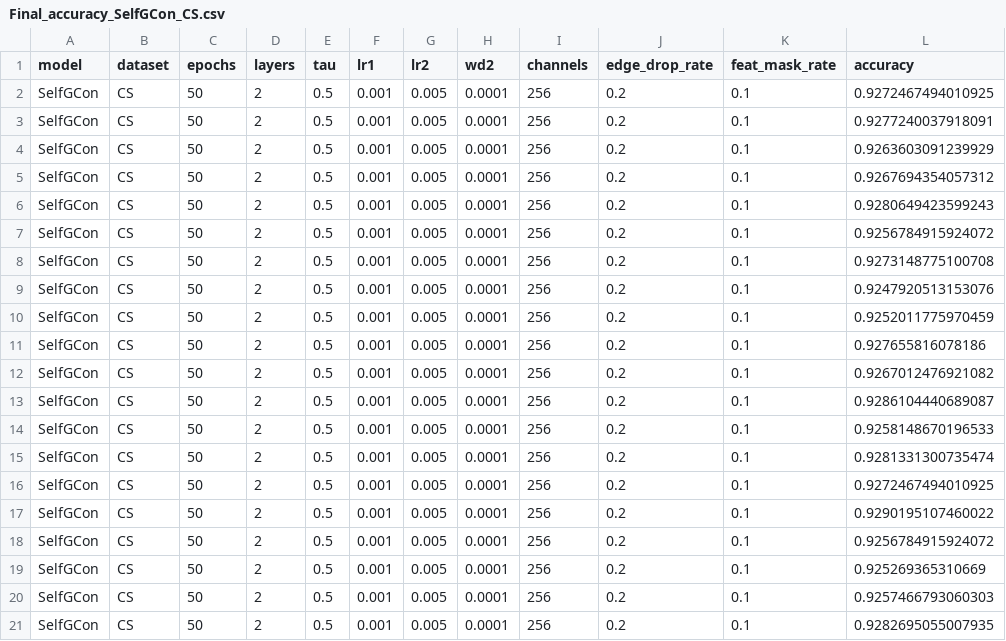
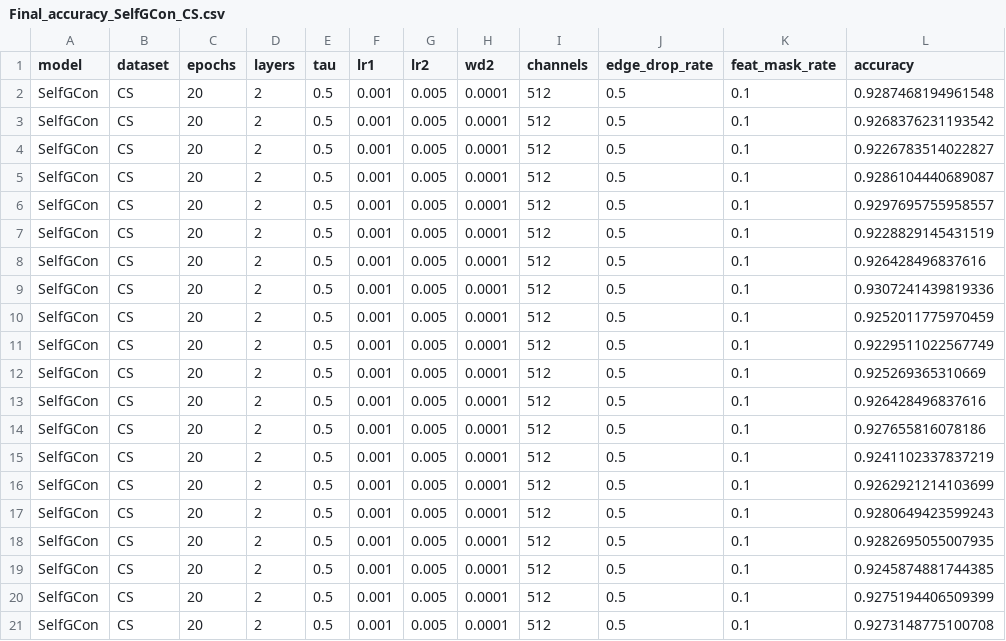
Before and after one commit to IlgeeHong/CLNR-working, a CSV file: Ours/results/Final_accuracy_SelfGCon_CS.csv, drawn as a sheet.

```diff
--- a/Ours/results/Final_accuracy_SelfGCon_CS.csv
+++ b/Ours/results/Final_accuracy_SelfGCon_CS.csv
@@ -1,21 +1,21 @@
 model,dataset,epochs,layers,tau,lr1,lr2,wd2,channels,edge_drop_rate,feat_mask_rate,accuracy
-SelfGCon,CS,50,2,0.5,0.001,0.005,0.0001,256,0.2,0.1,0.9272467494010925
-SelfGCon,CS,50,2,0.5,0.001,0.005,0.0001,256,0.2,0.1,0.9277240037918091
-SelfGCon,CS,50,2,0.5,0.001,0.005,0.0001,256,0.2,0.1,0.9263603091239929
-SelfGCon,CS,50,2,0.5,0.001,0.005,0.0001,256,0.2,0.1,0.9267694354057312
-SelfGCon,CS,50,2,0.5,0.001,0.005,0.0001,256,0.2,0.1,0.9280649423599243
-SelfGCon,CS,50,2,0.5,0.001,0.005,0.0001,256,0.2,0.1,0.9256784915924072
-SelfGCon,CS,50,2,0.5,0.001,0.005,0.0001,256,0.2,0.1,0.9273148775100708
-SelfGCon,CS,50,2,0.5,0.001,0.005,0.0001,256,0.2,0.1,0.9247920513153076
-SelfGCon,CS,50,2,0.5,0.001,0.005,0.0001,256,0.2,0.1,0.9252011775970459
-SelfGCon,CS,50,2,0.5,0.001,0.005,0.0001,256,0.2,0.1,0.927655816078186
-SelfGCon,CS,50,2,0.5,0.001,0.005,0.0001,256,0.2,0.1,0.9267012476921082
-SelfGCon,CS,50,2,0.5,0.001,0.005,0.0001,256,0.2,0.1,0.9286104440689087
-SelfGCon,CS,50,2,0.5,0.001,0.005,0.0001,256,0.2,0.1,0.9258148670196533
-SelfGCon,CS,50,2,0.5,0.001,0.005,0.0001,256,0.2,0.1,0.9281331300735474
-SelfGCon,CS,50,2,0.5,0.001,0.005,0.0001,256,0.2,0.1,0.9272467494010925
-SelfGCon,CS,50,2,0.5,0.001,0.005,0.0001,256,0.2,0.1,0.9290195107460022
-SelfGCon,CS,50,2,0.5,0.001,0.005,0.0001,256,0.2,0.1,0.9256784915924072
-SelfGCon,CS,50,2,0.5,0.001,0.005,0.0001,256,0.2,0.1,0.925269365310669
-SelfGCon,CS,50,2,0.5,0.001,0.005,0.0001,256,0.2,0.1,0.9257466793060303
-SelfGCon,CS,50,2,0.5,0.001,0.005,0.0001,256,0.2,0.1,0.9282695055007935
+SelfGCon,CS,20,2,0.5,0.001,0.005,0.0001,512,0.5,0.1,0.9287468194961548
+SelfGCon,CS,20,2,0.5,0.001,0.005,0.0001,512,0.5,0.1,0.9268376231193542
+SelfGCon,CS,20,2,0.5,0.001,0.005,0.0001,512,0.5,0.1,0.9226783514022827
+SelfGCon,CS,20,2,0.5,0.001,0.005,0.0001,512,0.5,0.1,0.9286104440689087
+SelfGCon,CS,20,2,0.5,0.001,0.005,0.0001,512,0.5,0.1,0.9297695755958557
+SelfGCon,CS,20,2,0.5,0.001,0.005,0.0001,512,0.5,0.1,0.9228829145431519
+SelfGCon,CS,20,2,0.5,0.001,0.005,0.0001,512,0.5,0.1,0.926428496837616
+SelfGCon,CS,20,2,0.5,0.001,0.005,0.0001,512,0.5,0.1,0.9307241439819336
+SelfGCon,CS,20,2,0.5,0.001,0.005,0.0001,512,0.5,0.1,0.9252011775970459
+SelfGCon,CS,20,2,0.5,0.001,0.005,0.0001,512,0.5,0.1,0.9229511022567749
+SelfGCon,CS,20,2,0.5,0.001,0.005,0.0001,512,0.5,0.1,0.925269365310669
+SelfGCon,CS,20,2,0.5,0.001,0.005,0.0001,512,0.5,0.1,0.926428496837616
+SelfGCon,CS,20,2,0.5,0.001,0.005,0.0001,512,0.5,0.1,0.927655816078186
+SelfGCon,CS,20,2,0.5,0.001,0.005,0.0001,512,0.5,0.1,0.9241102337837219
+SelfGCon,CS,20,2,0.5,0.001,0.005,0.0001,512,0.5,0.1,0.9262921214103699
+SelfGCon,CS,20,2,0.5,0.001,0.005,0.0001,512,0.5,0.1,0.9280649423599243
+SelfGCon,CS,20,2,0.5,0.001,0.005,0.0001,512,0.5,0.1,0.9282695055007935
+SelfGCon,CS,20,2,0.5,0.001,0.005,0.0001,512,0.5,0.1,0.9245874881744385
+SelfGCon,CS,20,2,0.5,0.001,0.005,0.0001,512,0.5,0.1,0.9275194406509399
+SelfGCon,CS,20,2,0.5,0.001,0.005,0.0001,512,0.5,0.1,0.9273148775100708
```
